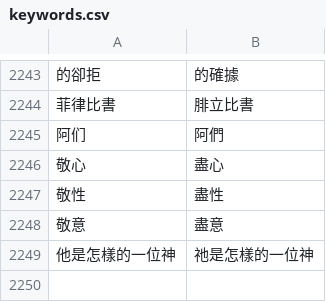
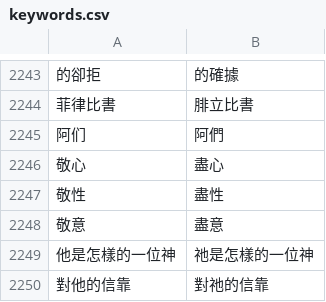
Before and after one commit to Enoooch0921/Srt-Christian-vocabulary-replacement, a CSV file: keywords.csv, drawn as a sheet; only a part is shown, gaps mark what is left out; the diff names each change by its address in the sheet, - before the commit and + after, or states it on an @@ line.

Commit message:
Update keywords.csv

```diff
--- a/keywords.csv
+++ b/keywords.csv
+row 2250: 對他的信靠 | 對祂的信靠
```
